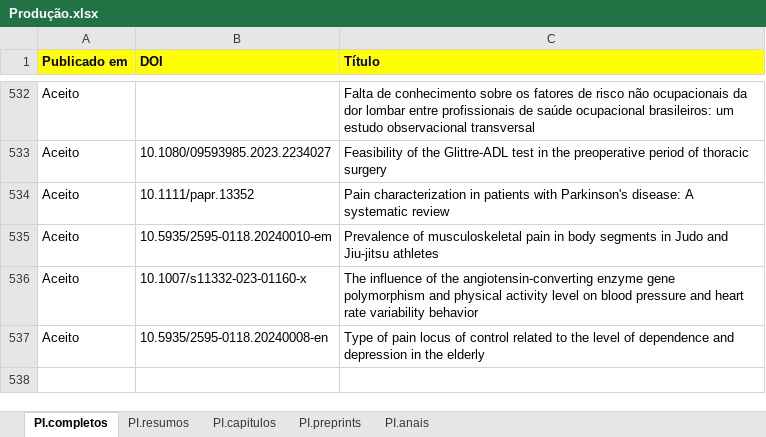
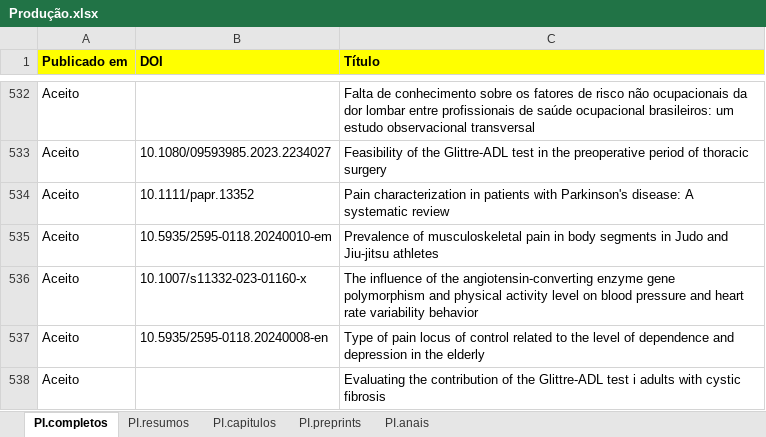
Before and after one commit to ppgcr-unisuam/observatoriocr, an Excel workbook: PPG/Produção.xlsx, sheet PI.completos, drawn as a sheet; only a part is shown, gaps mark what is left out; values as stored, in another font and other column widths than the file's, no borders; conditional formats not drawn; the diff names each change by its address in the sheet, - before the commit and + after, or states it on an @@ line.

```diff
--- a/PPG/Produção.xlsx (sheet PI.completos)
+++ b/PPG/Produção.xlsx (sheet PI.completos)
+row 538: Aceito |  | Evaluating the contribution of the Glittre-ADL test i adults with cystic fibrosis
```
Also changed, not shown: PPG/Discentes.xlsx, PPG/Podcasts.xlsx, 20 other files.
